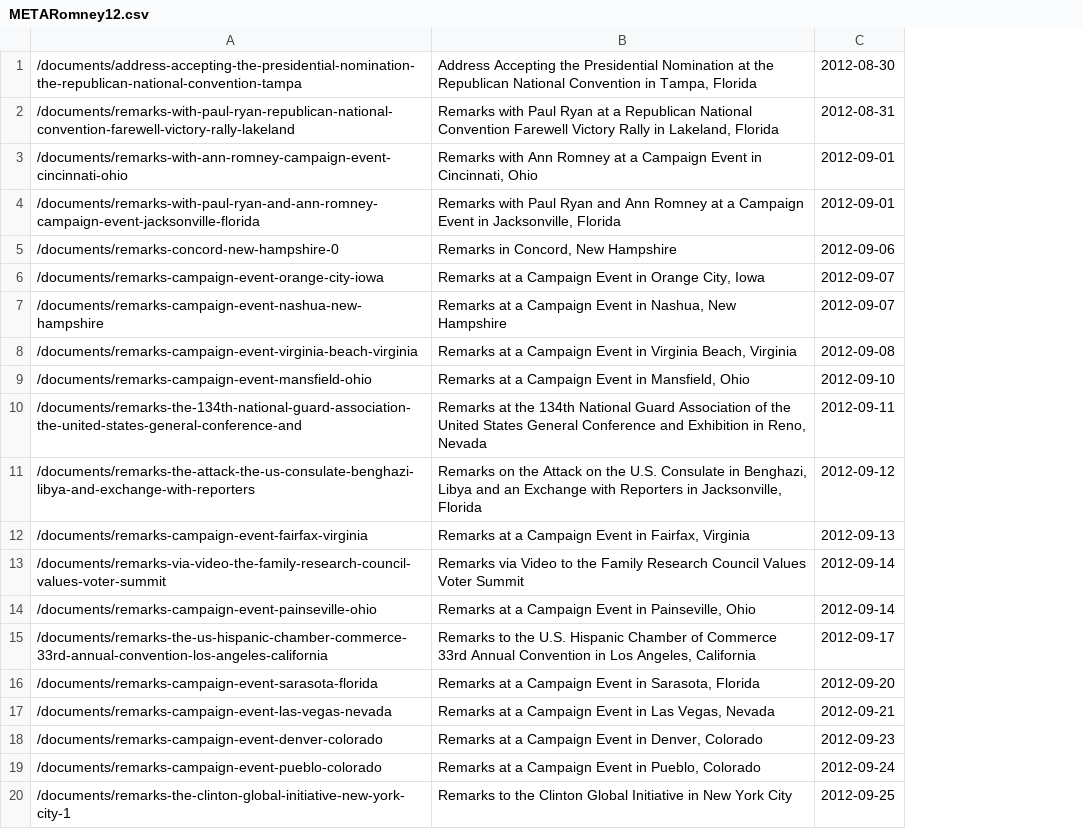
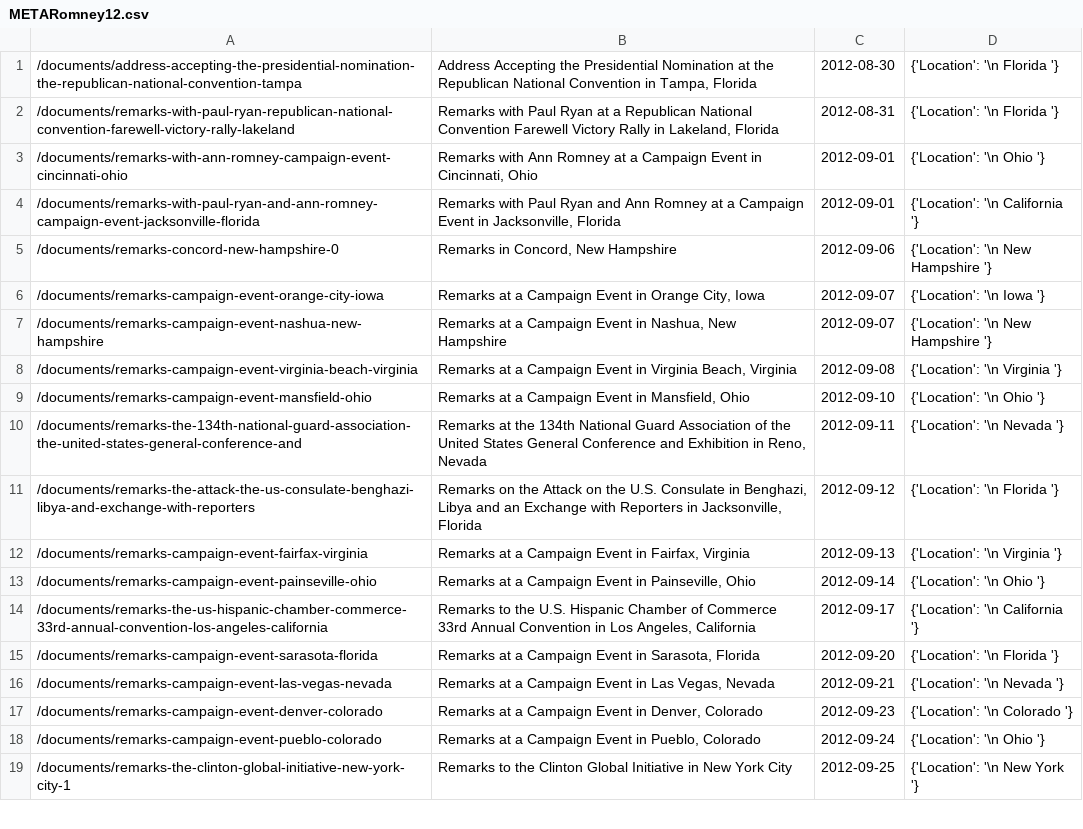
Before and after one commit to yucluo/Measure_RadicalDiscourse, a CSV file: meta/METARomney12.csv, drawn as a sheet; only a part is shown; removed rows and columns are numbered as before the commit, all else as after; the diff names each change by its address in the sheet, - before the commit and + after, or states it on an @@ line.

```diff
--- a/meta/METARomney12.csv
+++ b/meta/METARomney12.csv
+column D, rows 1-19: {'Location': '\n Florida '} | {'Location': '\n Florida '} | {'Location': '\n Ohio '} | {'Location': '\n California '} | {'Location': '\n New Hampshire '} | {'Location': '\n Iowa '} | {'Location': '\n New Hampshire '} | {'Location': '\n Virginia '} | {'Location': '\n Ohio '} | {'Location': '\n Nevada '} | {'Location': '\n Florida '} | {'Location': '\n Virginia '} | {'Location': '\n Ohio '} | {'Location': '\n California '} | {'Location': '\n Florida '} | {'Location': '\n Nevada '} | {'Location': '\n Colorado '} | {'Location': '\n Ohio '} | {'Location': '\n New York '}
-row 13: /documents/remarks-via-video-the-family-research-council-values-voter-summit | Remarks via Video to the Family Research Council Values Voter Summit | 2012-09-14
```
Also changed, not shown: meta/METABush04.csv, meta/METAClinton16.csv, 45 other files.
